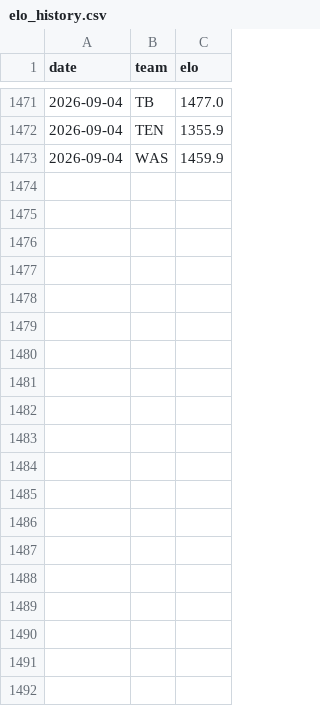
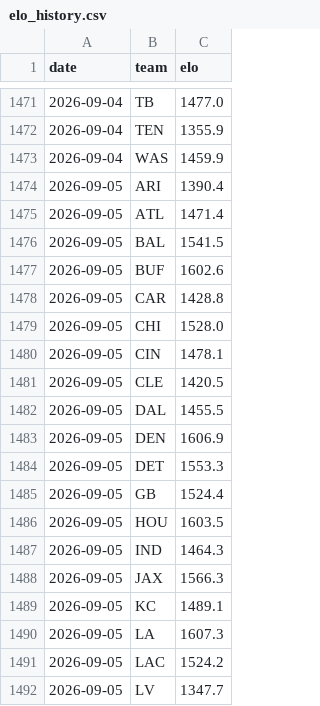
Before and after one commit to Cako18/gridiron-data, a CSV file: data/elo_history.csv, drawn as a sheet; only a part is shown, gaps mark what is left out; the diff covers the shown part only; the diff names each change by its address in the sheet, - before the commit and + after, or states it on an @@ line.

```diff
--- a/data/elo_history.csv
+++ b/data/elo_history.csv
+row 1474: 2026-09-05 | ARI | 1390.4
+row 1475: 2026-09-05 | ATL | 1471.4
+row 1476: 2026-09-05 | BAL | 1541.5
+row 1477: 2026-09-05 | BUF | 1602.6
+row 1478: 2026-09-05 | CAR | 1428.8
+row 1479: 2026-09-05 | CHI | 1528.0
+row 1480: 2026-09-05 | CIN | 1478.1
+row 1481: 2026-09-05 | CLE | 1420.5
+row 1482: 2026-09-05 | DAL | 1455.5
+row 1483: 2026-09-05 | DEN | 1606.9
+row 1484: 2026-09-05 | DET | 1553.3
+row 1485: 2026-09-05 | GB | 1524.4
+row 1486: 2026-09-05 | HOU | 1603.5
+row 1487: 2026-09-05 | IND | 1464.3
+row 1488: 2026-09-05 | JAX | 1566.3
+row 1489: 2026-09-05 | KC | 1489.1
+row 1490: 2026-09-05 | LA | 1607.3
+row 1491: 2026-09-05 | LAC | 1524.2
+row 1492: 2026-09-05 | LV | 1347.7
```
Also changed, not shown: 13 added rows elsewhere in this file, data/line_history.csv, 3 other files.
